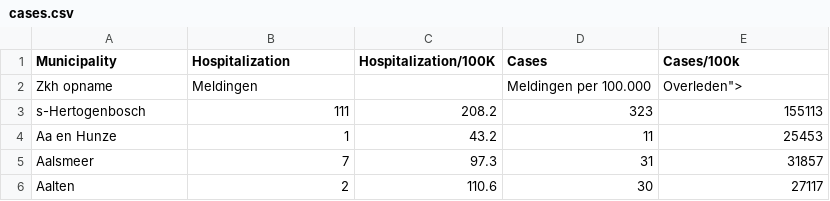
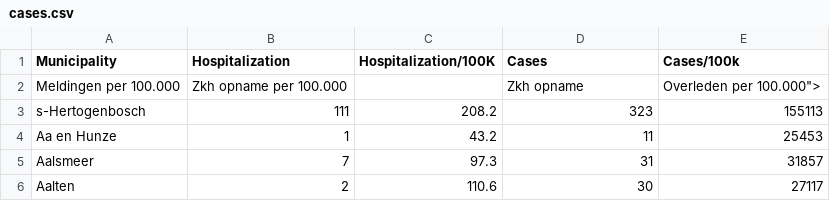
Before and after one commit to CoronaNewsHub/CoronaApp, a CSV file: www/cases.csv, drawn as a sheet; only a part is shown.

```diff
--- a/www/cases.csv
+++ b/www/cases.csv
@@ -1,3 +1,3 @@
 Municipality,Hospitalization,Hospitalization/100K,Cases,Cases/100k
-Zkh opname,Meldingen,,Meldingen per 100.000,Overleden">
+Meldingen per 100.000,Zkh opname per 100.000,,Zkh opname,Overleden per 100.000">
 s-Hertogenbosch,111,208.2,323,155113
```
Also changed, not shown: 3 other files.
